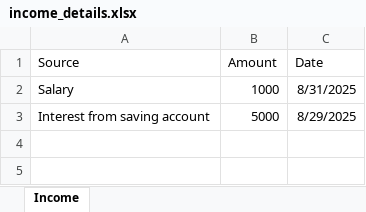
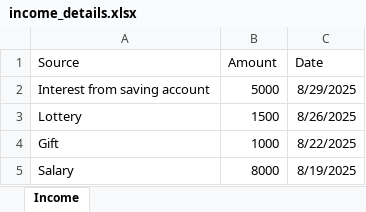
Before and after one commit to Mariettrodrigo/Expense-Tracker, an Excel workbook: backend/income_details.xlsx, sheet Income, drawn as a sheet; values as stored, in another font and other column widths than the file's, no borders; removed rows and columns are numbered as before the commit, all else as after; the diff names each change by its address in the sheet, - before the commit and + after, or states it on an @@ line.

```diff
--- a/backend/income_details.xlsx (sheet Income)
+++ b/backend/income_details.xlsx (sheet Income)
-row 2: Salary | 1000 | 8/31/2025
+row 3: Lottery | 1500 | 8/26/2025
+row 4: Gift | 1000 | 8/22/2025
+row 5: Salary | 8000 | 8/19/2025
```
Also changed, not shown: backend/expense_details.xlsx, 8 other files.
